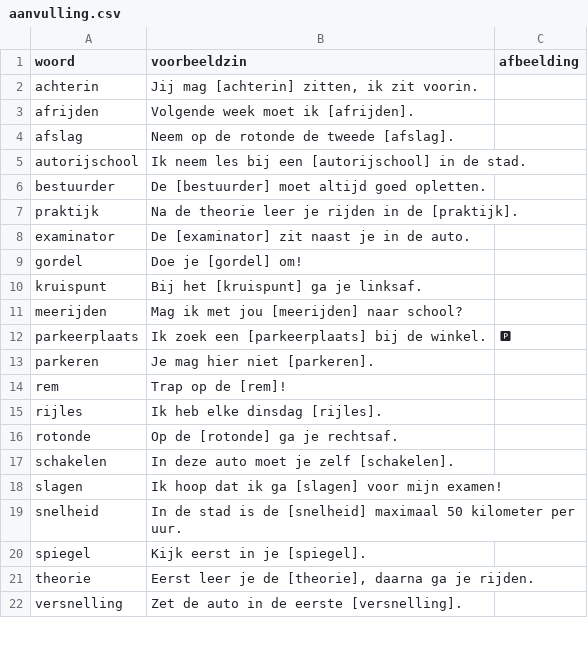
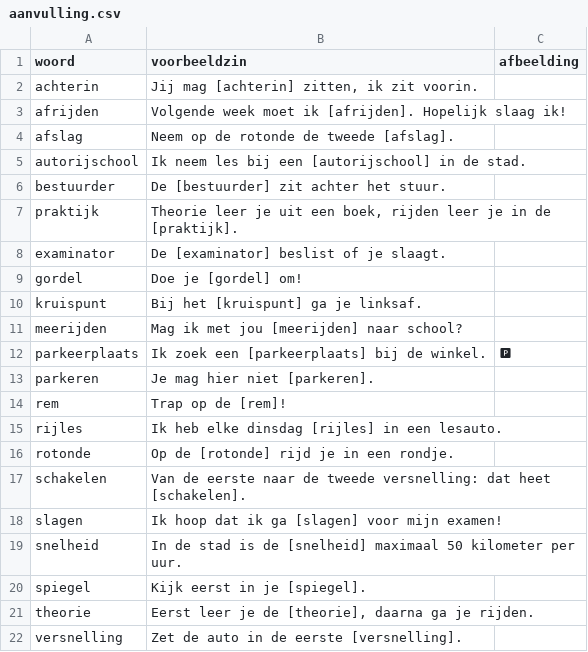
Before and after one commit to Amsfort-Engels/jeetjemineetje, a CSV file: data/aanvulling.csv, drawn as a sheet; only a part is shown.

```diff
--- a/data/aanvulling.csv
+++ b/data/aanvulling.csv
@@ -2,8 +2,8 @@ woord;voorbeeldzin;afbeelding
 achterin;Jij mag [achterin] zitten, ik zit voorin.;
-afrijden;Volgende week moet ik [afrijden].;
+afrijden;Volgende week moet ik [afrijden]. Hopelijk slaag ik!;
 afslag;Neem op de rotonde de tweede [afslag].;
 autorijschool;Ik neem les bij een [autorijschool] in de stad.;
-bestuurder;De [bestuurder] moet altijd goed opletten.;
-praktijk;Na de theorie leer je rijden in de [praktijk].;
-examinator;De [examinator] zit naast je in de auto.;
+bestuurder;De [bestuurder] zit achter het stuur.;
+praktijk;Theorie leer je uit een boek, rijden leer je in de [praktijk].;
+examinator;De [examinator] beslist of je slaagt.;
 gordel;Doe je [gordel] om!;
@@ -14,5 +14,5 @@ parkeren;Je mag hier niet [parkeren].;
 rem;Trap op de [rem]!;
-rijles;Ik heb elke dinsdag [rijles].;
-rotonde;Op de [rotonde] ga je rechtsaf.;
-schakelen;In deze auto moet je zelf [schakelen].;
+rijles;Ik heb elke dinsdag [rijles] in een lesauto.;
+rotonde;Op de [rotonde] rijd je in een rondje.;
+schakelen;Van de eerste naar de tweede versnelling: dat heet [schakelen].;
 slagen;Ik hoop dat ik ga [slagen] voor mijn examen!;
```
Also changed, not shown: data/woorden.csv, 3 other files.
